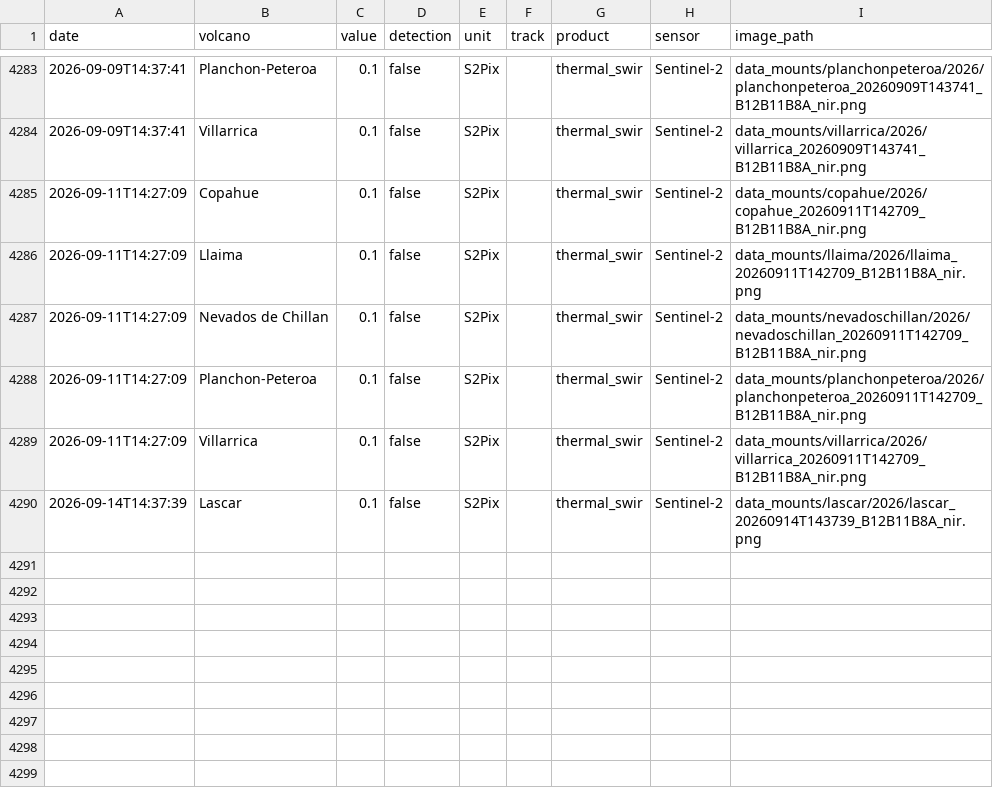
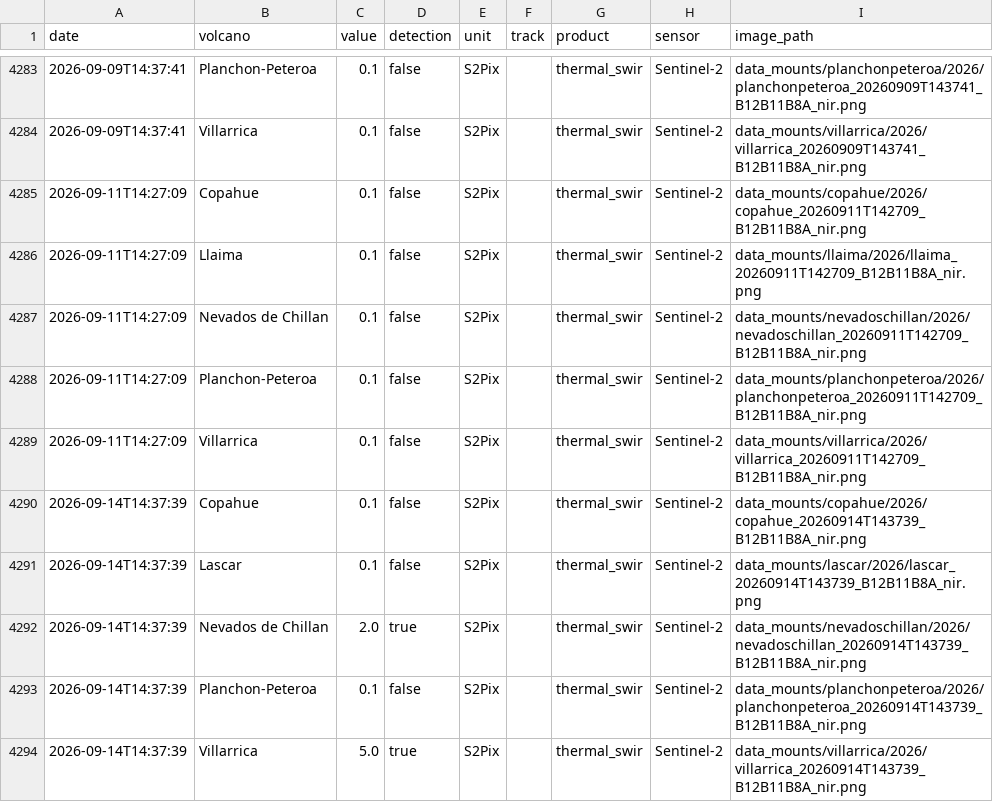
Before and after one commit to MendozaVolcanic/MOUNTS-Chile, a CSV file: csv/all_thermal.csv, drawn as a sheet; only a part is shown, gaps mark what is left out; the diff names each change by its address in the sheet, - before the commit and + after, or states it on an @@ line.

```diff
--- a/csv/all_thermal.csv
+++ b/csv/all_thermal.csv
+row 4290: 2026-09-14T14:37:39 | Copahue | 0.1 | false | S2Pix |  | thermal_swir | Sentinel-2 | data_mounts/copahue/2026/copahue_20260914T143739_B12B11B8A_nir.png
+row 4292: 2026-09-14T14:37:39 | Nevados de Chillan | 2.0 | true | S2Pix |  | thermal_swir | Sentinel-2 | data_mounts/nevadoschillan/2026/nevadoschillan_20260914T143739_B12B11B8A_nir.png
+row 4293: 2026-09-14T14:37:39 | Planchon-Peteroa | 0.1 | false | S2Pix |  | thermal_swir | Sentinel-2 | data_mounts/planchonpeteroa/2026/planchonpeteroa_20260914T143739_B12B11B8A_nir.png
+row 4294: 2026-09-14T14:37:39 | Villarrica | 5.0 | true | S2Pix |  | thermal_swir | Sentinel-2 | data_mounts/villarrica/2026/villarrica_20260914T143739_B12B11B8A_nir.png
```
Also changed, not shown: csv/nevados-de-chillan_so2_mass.csv, csv/nevados-de-chillan_thermal_swir.csv, 56 other files.
